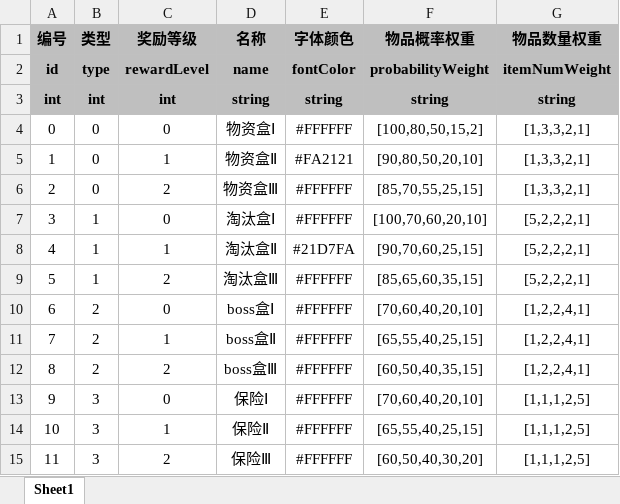
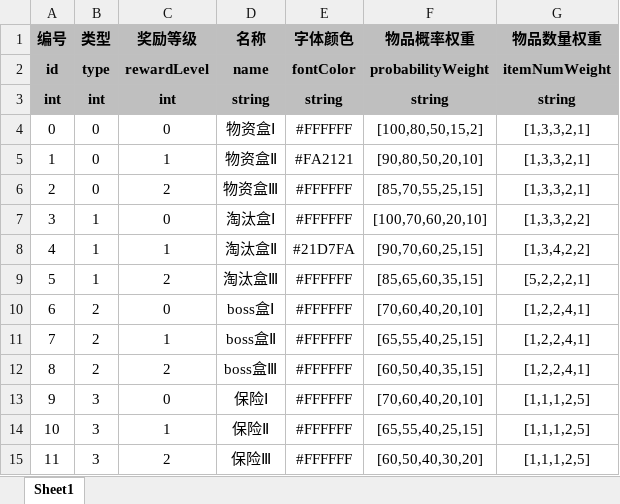
Before and after one commit to UNANSWANG/escape, an Excel workbook: excel/container.xlsx, sheet Sheet1, drawn as a sheet; values as stored, in another font and other column widths than the file's, no borders; the diff names each change by its address in the sheet, - before the commit and + after, or states it on an @@ line.

```diff
--- a/excel/container.xlsx (sheet Sheet1)
+++ b/excel/container.xlsx (sheet Sheet1)
-G7 (物品数量权重): [5,2,2,2,1]
+G7 (物品数量权重): [1,3,3,2,2]
-G8 (物品数量权重): [5,2,2,2,1]
+G8 (物品数量权重): [1,3,4,2,2]
```
Also changed, not shown: excel/boss.xlsx, excel/bossLevel.xlsx, 12 other files.
